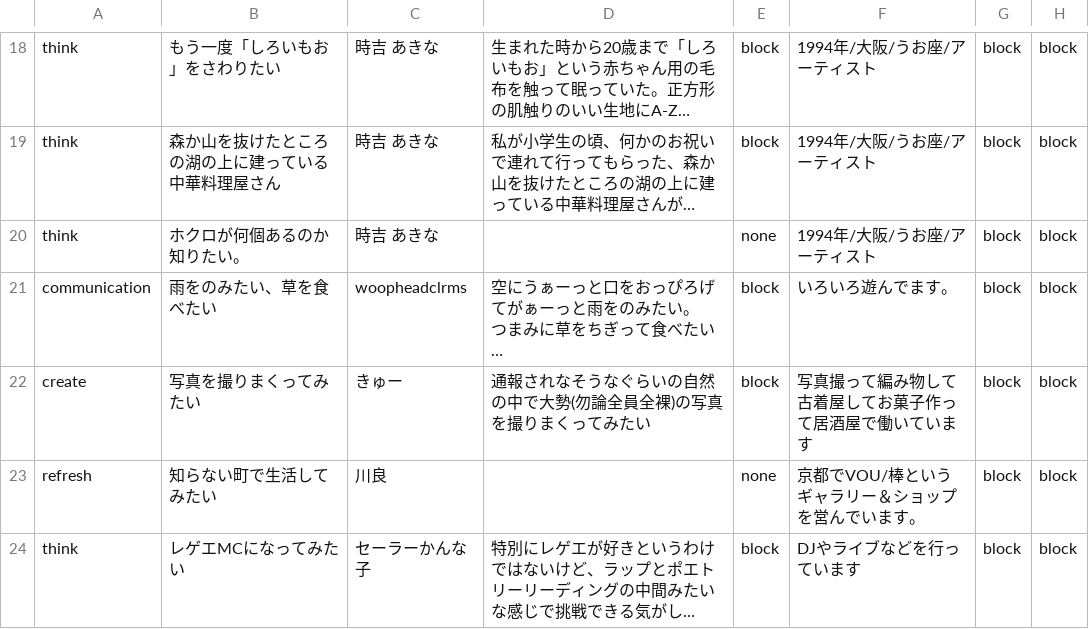
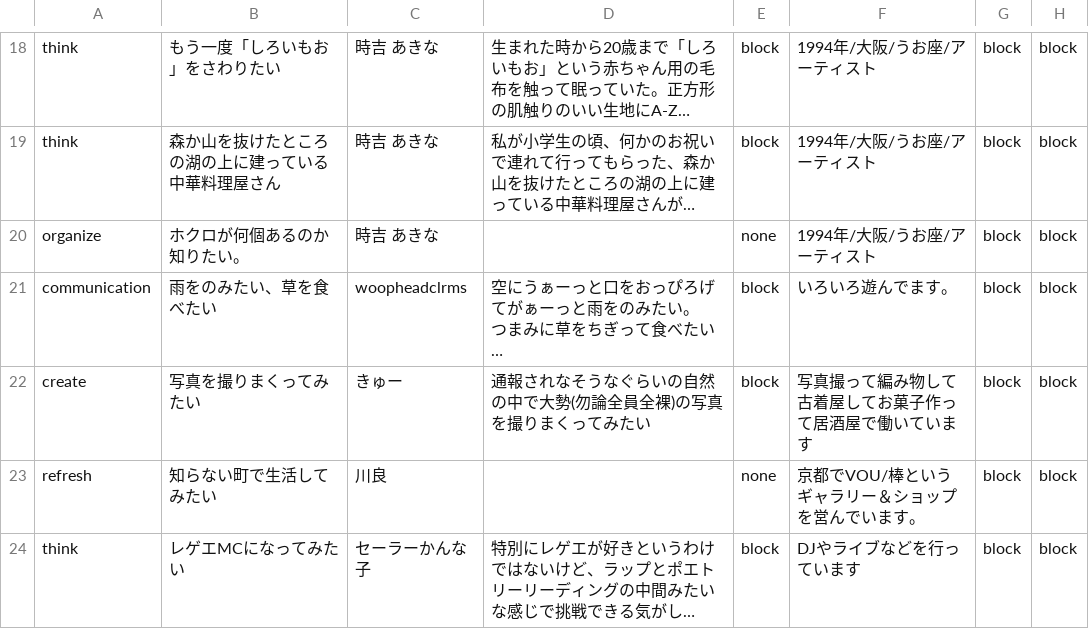
Before and after one commit to chottocrazy/index, a CSV file: weare/cando.csv, drawn as a sheet; only a part is shown, gaps mark what is left out; long unchanged cells end in …; the diff names each change by its address in the sheet, - before the commit and + after, or states it on an @@ line.

Commit message:
Update cando.csv

```diff
--- a/weare/cando.csv
+++ b/weare/cando.csv
-A20: think
+A20: organize
```
